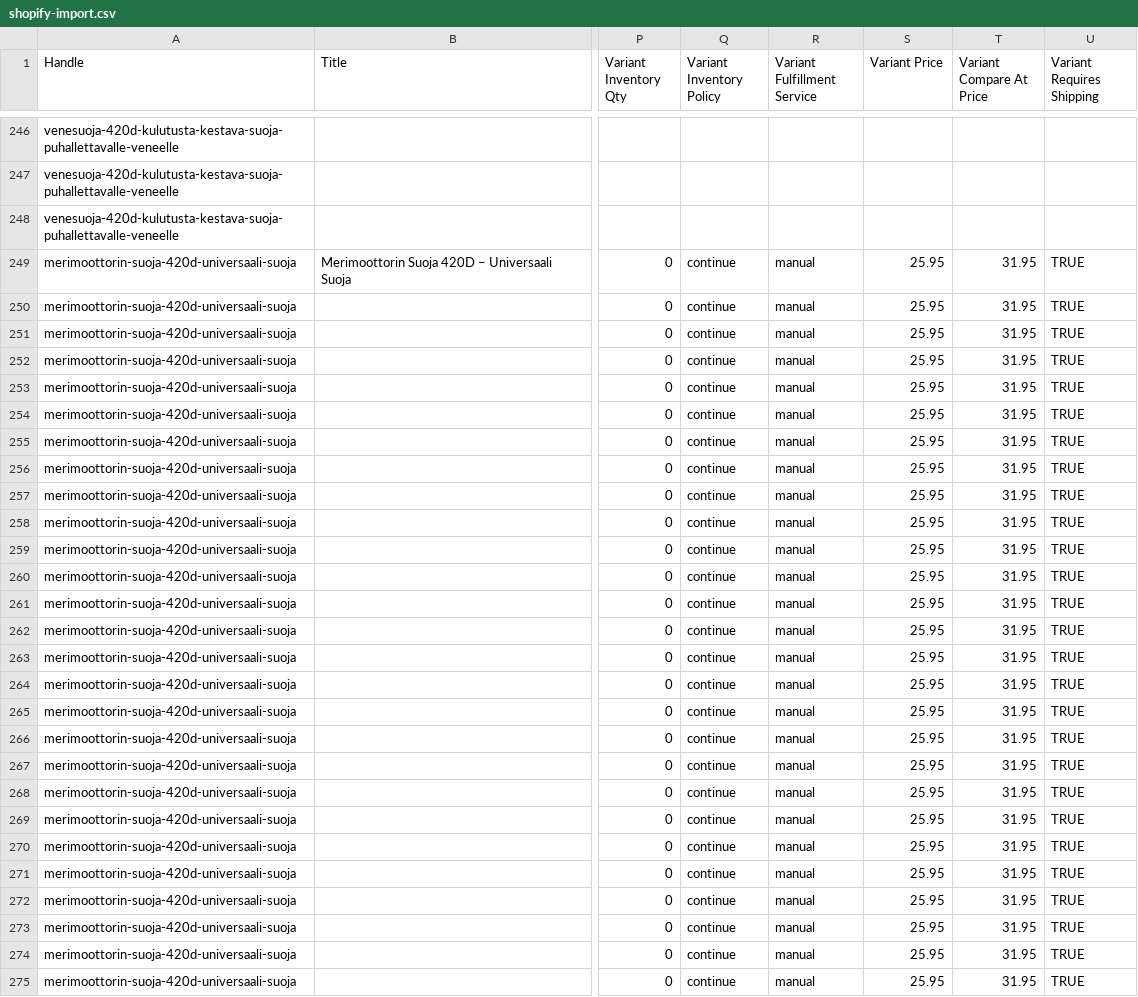
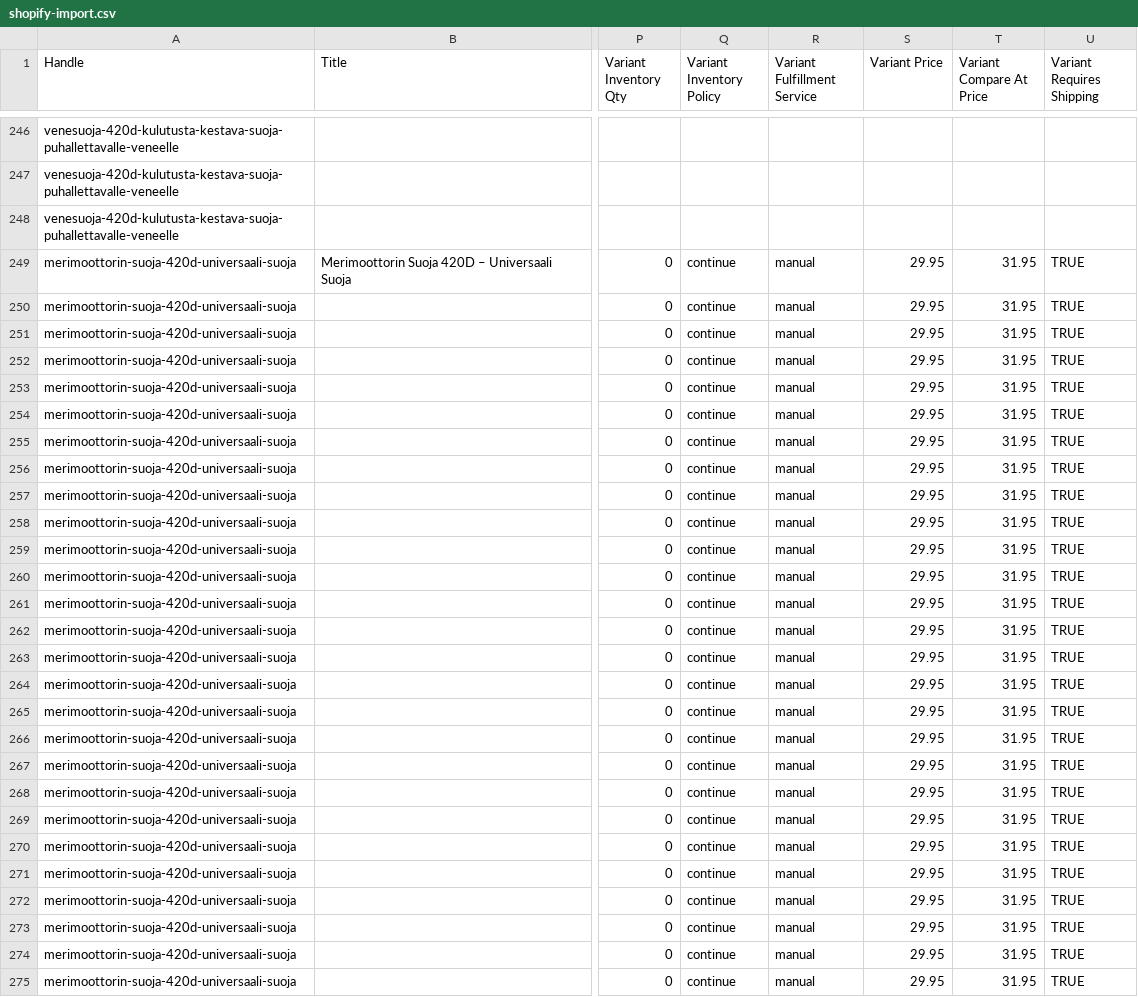
Before and after one commit to Axel3738/yognftnfgn, a CSV file: market-expansion/fi/output/shopify-import.csv, drawn as a sheet; only a part is shown, gaps mark what is left out; the diff covers the shown part only; the diff names each change by its address in the sheet, - before the commit and + after, or states it on an @@ line.

```diff
--- a/market-expansion/fi/output/shopify-import.csv
+++ b/market-expansion/fi/output/shopify-import.csv
-S249:S275 (Variant Price): 25.95
+S249:S275 (Variant Price): 29.95
```
Also changed, not shown: 45 edited cells elsewhere in this file, 2 other files.
